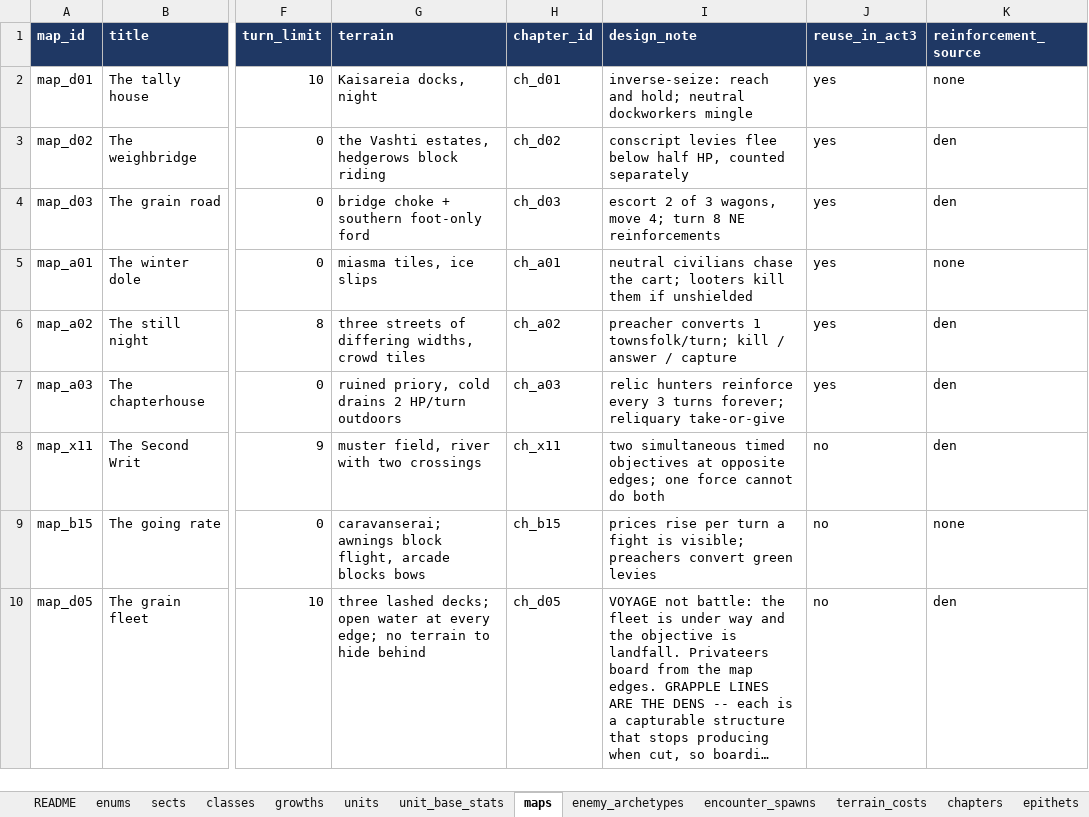
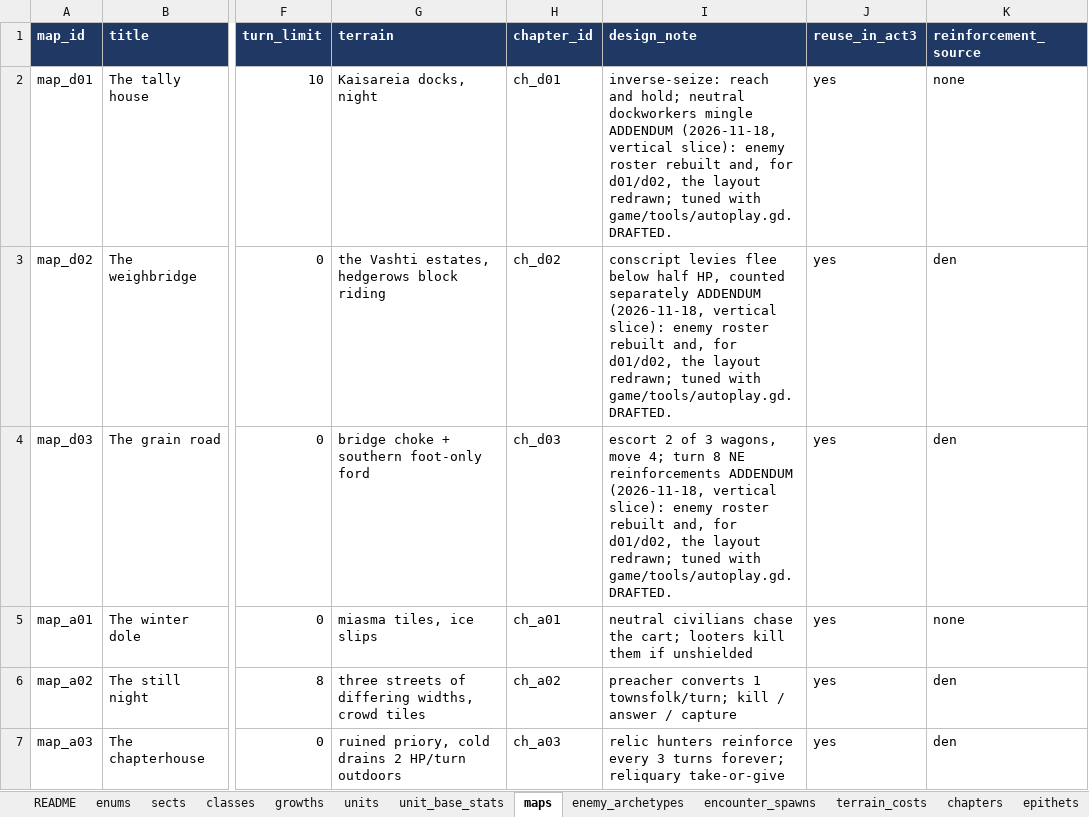
Before and after one commit to nzkogan/srpg1, an Excel workbook: canon.xlsx, sheet maps, drawn as a sheet; only a part is shown, gaps mark what is left out; the shorter side is filled out with more unchanged rows; long unchanged cells end in …; values as stored, in another font and other column widths than the file's, no borders; the diff names each change by its address in the sheet, - before the commit and + after, or states it on an @@ line.

```diff
--- a/canon.xlsx (sheet maps)
+++ b/canon.xlsx (sheet maps)
-I2 (design_note): …dockworkers mingle
+I2 (design_note): …dockworkers mingle ADDENDUM (2026-11-18, vertical slice): enemy roster rebuilt and, for d01/d02, the layout redrawn; tuned with game/tools/autoplay.gd. DRAFTED.
-I3 (design_note): …counted separately
+I3 (design_note): …counted separately ADDENDUM (2026-11-18, vertical slice): enemy roster rebuilt and, for d01/d02, the layout redrawn; tuned with game/tools/autoplay.gd. DRAFTED.
-I4 (design_note): …NE reinforcements
+I4 (design_note): …NE reinforcements ADDENDUM (2026-11-18, vertical slice): enemy roster rebuilt and, for d01/d02, the layout redrawn; tuned with game/tools/autoplay.gd. DRAFTED.
```
Also changed, not shown: sheet encounter_spawns, sheet enemy_archetypes, 13 other files.
